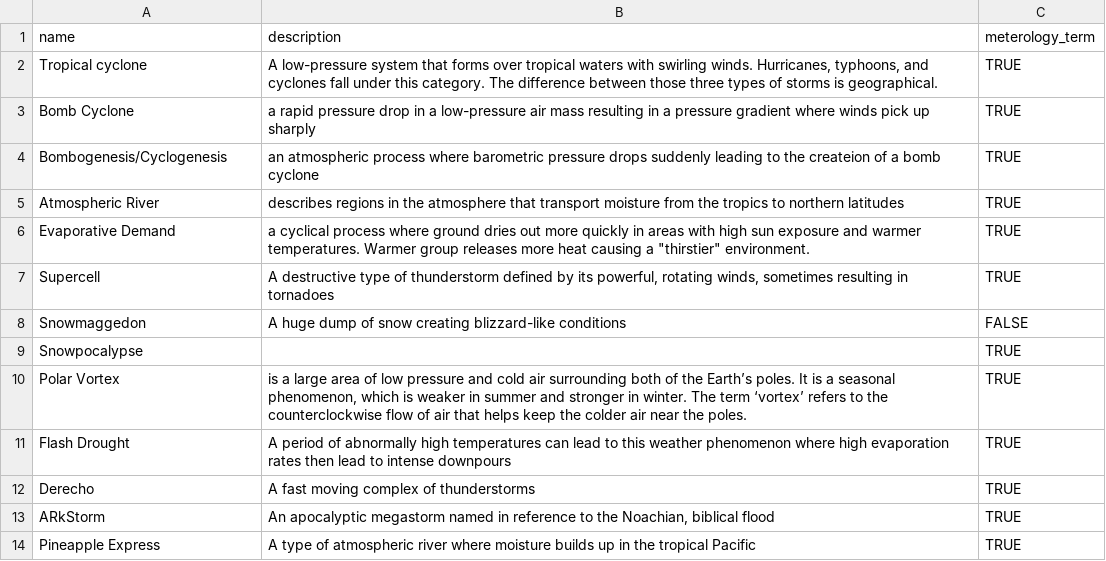
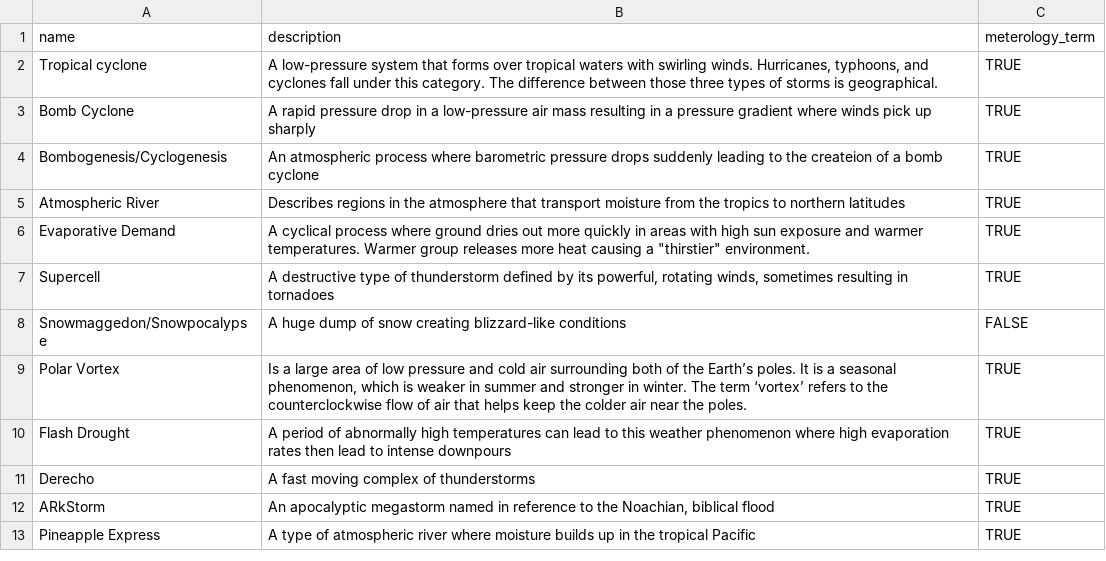
Before and after one commit to holmesjoli/weather-shift, a CSV file: data/terms.csv, drawn as a sheet.

```diff
--- a/data/terms.csv
+++ b/data/terms.csv
@@ -2,10 +2,9 @@
 Tropical cyclone,"A low-pressure system that forms over tropical waters with swirling winds. Hurricanes, typhoons, and cyclones fall under this category. The difference between those three types of storms is geographical.",TRUE
-Bomb Cyclone,a rapid pressure drop in a low-pressure air mass resulting in a pressure gradient where winds pick up sharply,TRUE
-Bombogenesis/Cyclogenesis,an atmospheric process where barometric pressure drops suddenly leading to the createion of a bomb cyclone,TRUE
-Atmospheric River,describes regions in the atmosphere that transport moisture from the tropics to northern latitudes,TRUE
-Evaporative Demand,"a cyclical process where ground dries out more quickly in areas with high sun exposure and warmer temperatures. Warmer group releases more heat causing a ""thirstier"" environment.",TRUE
+Bomb Cyclone,A rapid pressure drop in a low-pressure air mass resulting in a pressure gradient where winds pick up sharply,TRUE
+Bombogenesis/Cyclogenesis,An atmospheric process where barometric pressure drops suddenly leading to the createion of a bomb cyclone,TRUE
+Atmospheric River,Describes regions in the atmosphere that transport moisture from the tropics to northern latitudes,TRUE
+Evaporative Demand,"A cyclical process where ground dries out more quickly in areas with high sun exposure and warmer temperatures. Warmer group releases more heat causing a ""thirstier"" environment.",TRUE
 Supercell,"A destructive type of thunderstorm defined by its powerful, rotating winds, sometimes resulting in tornadoes",TRUE
-Snowmaggedon,A huge dump of snow creating blizzard-like conditions,FALSE
-Snowpocalypse,,TRUE
-Polar Vortex,"is a large area of low pressure and cold air surrounding both of the Earth’s poles. It is a seasonal phenomenon, which is weaker in summer and stronger in winter. The term ‘vortex’ refers to the counterclockwise flow of air that helps keep the colder air near the poles.",TRUE
+Snowmaggedon/Snowpocalypse,A huge dump of snow creating blizzard-like conditions,FALSE
+Polar Vortex,"Is a large area of low pressure and cold air surrounding both of the Earth’s poles. It is a seasonal phenomenon, which is weaker in summer and stronger in winter. The term ‘vortex’ refers to the counterclockwise flow of air that helps keep the colder air near the poles.",TRUE
 Flash Drought,A period of abnormally high temperatures can lead to this weather phenomenon where high evaporation rates then lead to intense downpours,TRUE
```
Also changed, not shown: 3 other files.
